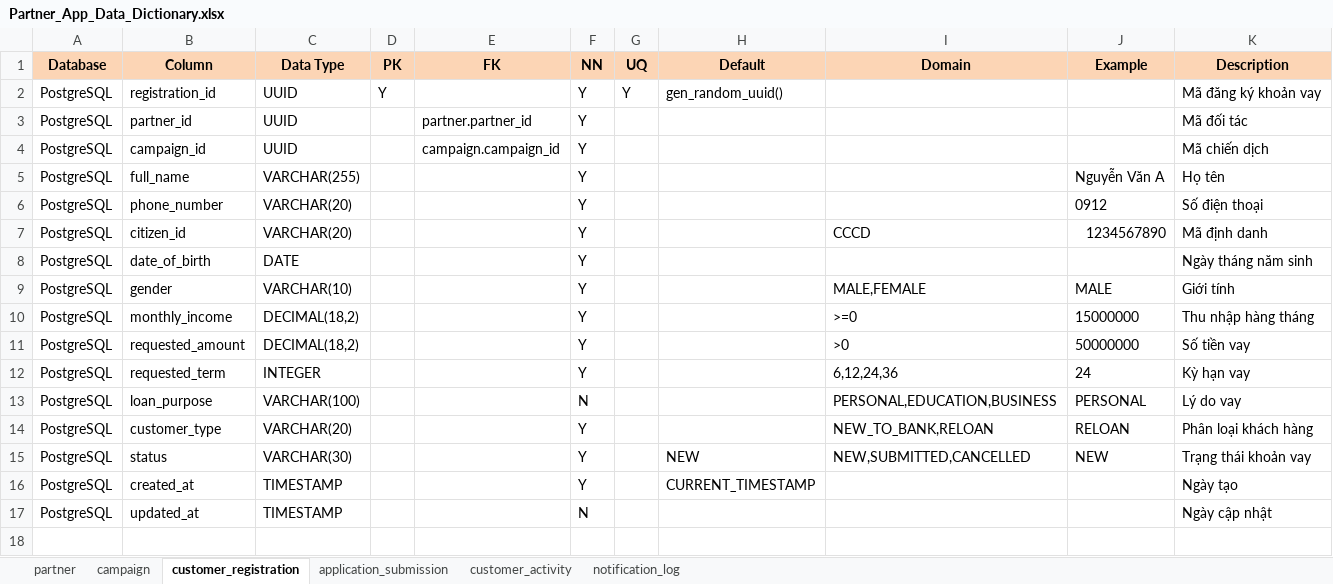
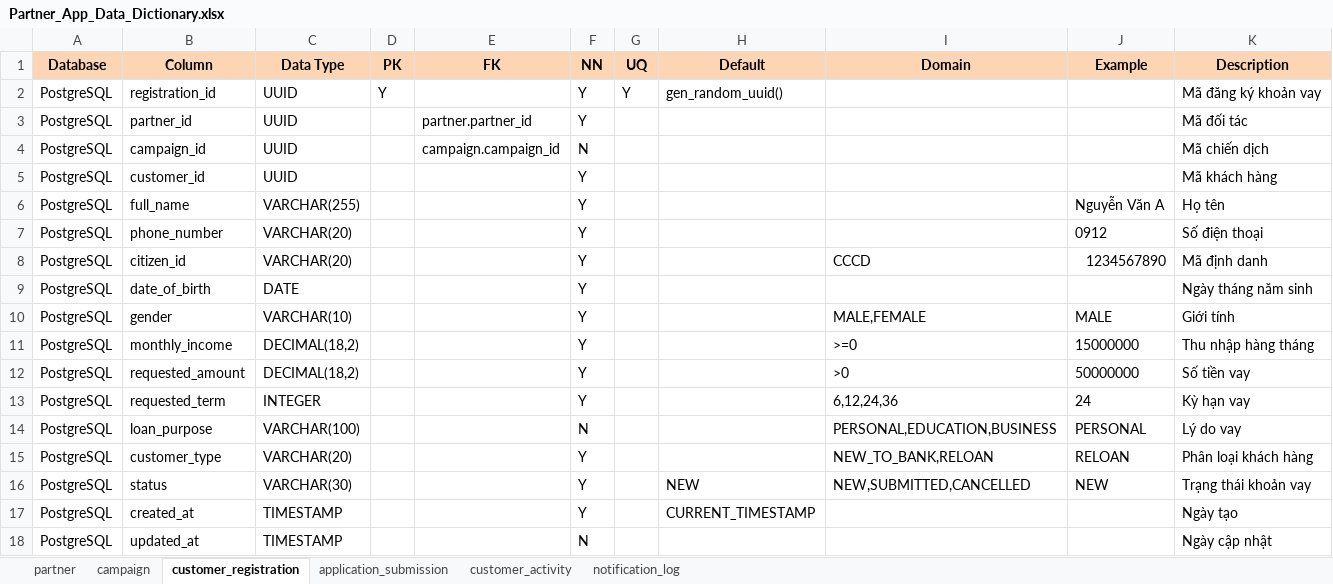
Before and after one commit to kianlecode/consumer-finance-analytics-platform, an Excel workbook: docs/02. Source Systems/01. Partner App/Partner_App_Data_Dictionary.xlsx, sheet customer_registration, drawn as a sheet; values as stored, in another font and other column widths than the file's, no borders; the diff names each change by its address in the sheet, - before the commit and + after, or states it on an @@ line.

```diff
--- a/docs/02. Source Systems/01. Partner App/Partner_App_Data_Dictionary.xlsx (sheet customer_registration)
+++ b/docs/02. Source Systems/01. Partner App/Partner_App_Data_Dictionary.xlsx (sheet customer_registration)
-F4 (NN): Y
+F4 (NN): N
+row 5: PostgreSQL | customer_id | UUID |  |  | Y |  |  |  |  | Mã khách hàng
```
Also changed, not shown: docs/02. Source Systems/02. Loan Origination System/LOS_Data_Dictionary.xlsx, 1 other file.
